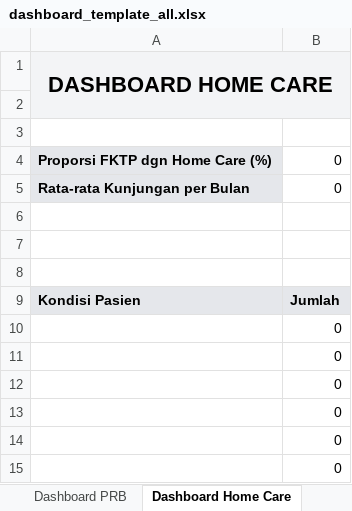
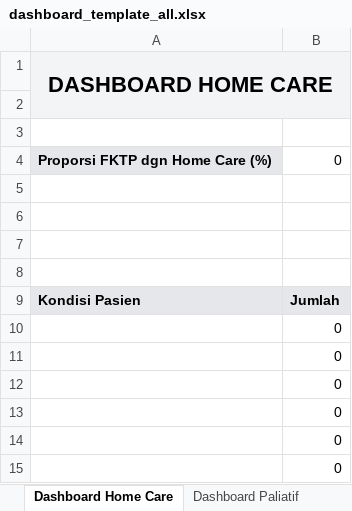
Before and after one commit to Riki171415/surveyKLP, an Excel workbook: public/templates/dashboard_template_all.xlsx, sheet Dashboard Home Care, drawn as a sheet; values as stored, in another font and other column widths than the file's, no borders; charts and pictures not drawn; the diff names each change by its address in the sheet, - before the commit and + after, or states it on an @@ line.

Commit message:
feat: Include 4 additional dashboard sheets into the global Native Excel Export

```diff
--- a/public/templates/dashboard_template_all.xlsx (sheet Dashboard Home Care)
+++ b/public/templates/dashboard_template_all.xlsx (sheet Dashboard Home Care)
-row 5: Rata-rata Kunjungan per Bulan | 0
+row 5: (empty)
-A5 fill: #E5E7EB
+A5 fill: none
```
Also changed, not shown: other sheet tabs, charts or pictures, 2 other files.
